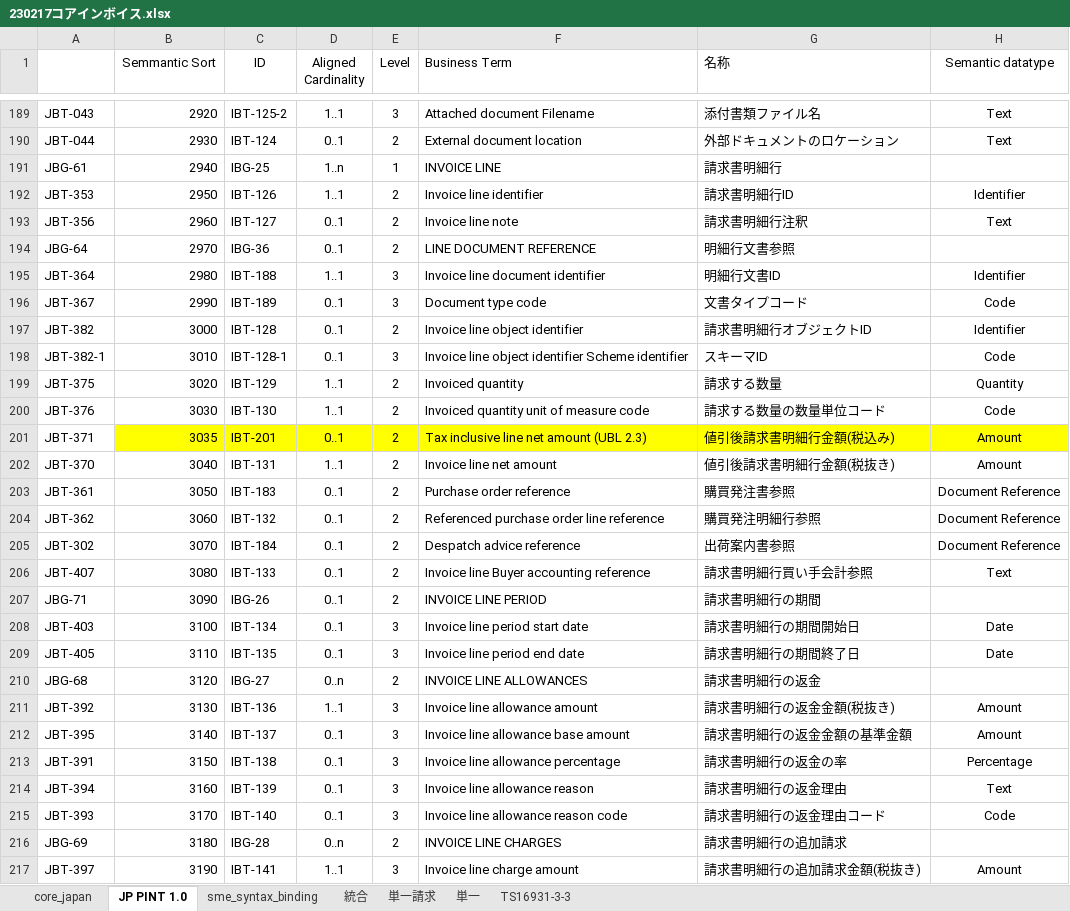
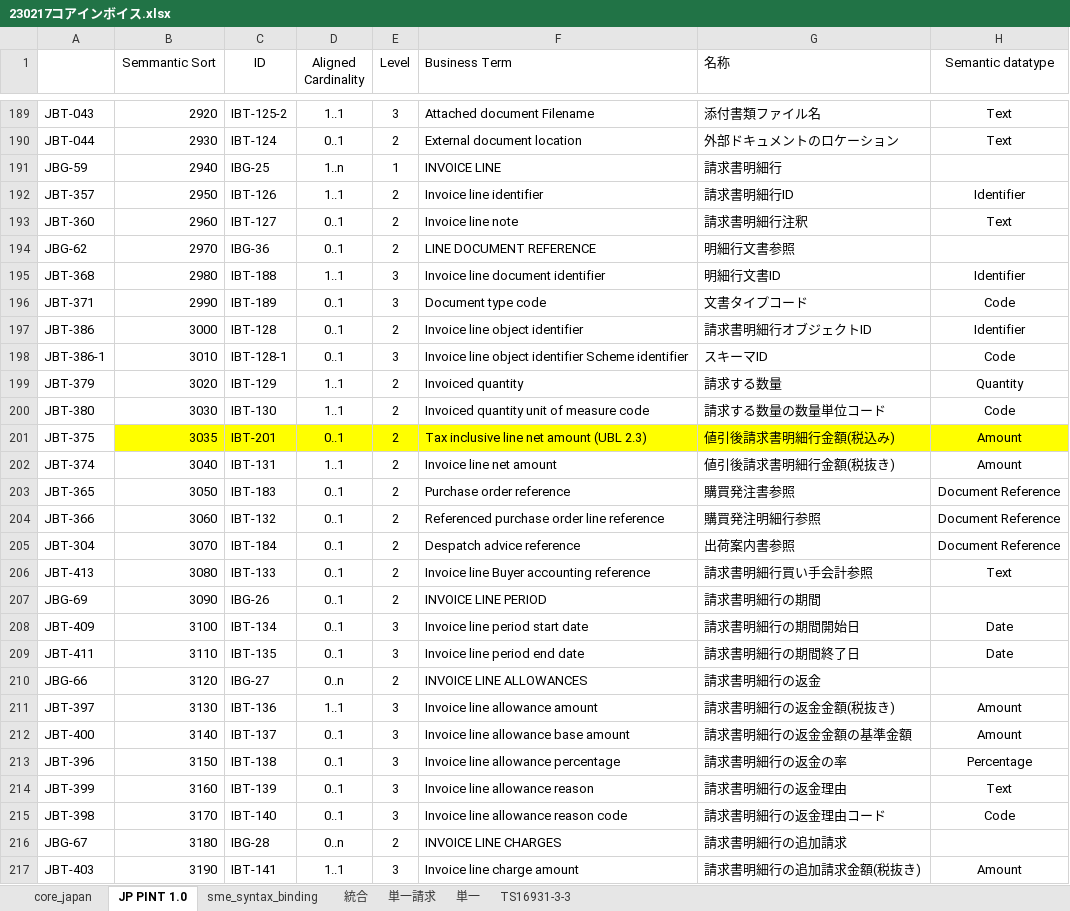
Before and after one commit to pontsoleil/Japan_core, an Excel workbook: data/base/230217コアインボイス.xlsx, sheet JP PINT 1.0, drawn as a sheet; only a part is shown, gaps mark what is left out; values as stored, in another font and other column widths than the file's, no borders; conditional formats not drawn; the diff covers the shown part only; the diff names each change by its address in the sheet, - before the commit and + after, or states it on an @@ line.

```diff
--- a/data/base/230217コアインボイス.xlsx (sheet JP PINT 1.0)
+++ b/data/base/230217コアインボイス.xlsx (sheet JP PINT 1.0)
-A191: JBG-61
+A191: JBG-59
-A192: JBT-353
+A192: JBT-357
-A193: JBT-356
+A193: JBT-360
-A194: JBG-64
+A194: JBG-62
-A195: JBT-364
+A195: JBT-368
-A196: JBT-367
+A196: JBT-371
-A197: JBT-382
+A197: JBT-386
-A198: JBT-382-1
+A198: JBT-386-1
-A199: JBT-375
+A199: JBT-379
-A200: JBT-376
+A200: JBT-380
-A201: JBT-371
+A201: JBT-375
-A202: JBT-370
+A202: JBT-374
-A203: JBT-361
+A203: JBT-365
-A204: JBT-362
+A204: JBT-366
-A205: JBT-302
+A205: JBT-304
-A206: JBT-407
+A206: JBT-413
-A207: JBG-71
+A207: JBG-69
-A208: JBT-403
+A208: JBT-409
-A209: JBT-405
+A209: JBT-411
-A210: JBG-68
+A210: JBG-66
-A211: JBT-392
+A211: JBT-397
-A212: JBT-395
+A212: JBT-400
-A213: JBT-391
+A213: JBT-396
-A214: JBT-394
+A214: JBT-399
-A215: JBT-393
+A215: JBT-398
-A216: JBG-69
+A216: JBG-67
-A217: JBT-397
+A217: JBT-403
```
Also changed, not shown: 115 edited cells elsewhere in this sheet, sheet core_japan, sheet sme_syntax_binding.
